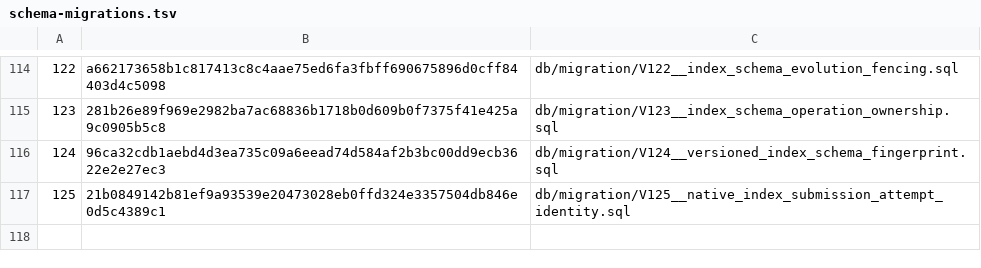
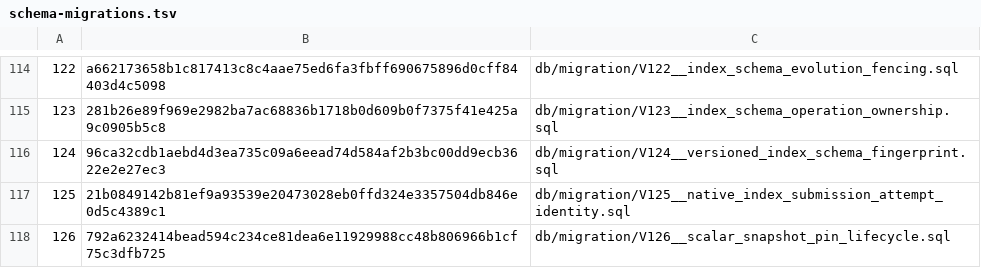
Before and after one commit to pangrova-io/pangrova, a TSV file: pangrova-schema-migrations/src/main/resources/META-INF/pangrova/schema-migrations.tsv, drawn as a sheet; only a part is shown, gaps mark what is left out.

Commit message:
fix(indexing): durably release drained scalar construction snapshot pins

```diff
--- a/pangrova-schema-migrations/src/main/resources/META-INF/pangrova/schema-migrations.tsv
+++ b/pangrova-schema-migrations/src/main/resources/META-INF/pangrova/schema-migrations.tsv
@@ -117 +117,2 @@
 125	21b0849142b81ef9a93539e20473028eb0ffd324e3357504db846e0d5c4389c1	db/migration/V125__native_index_submission_attempt_identity.sql
+126	792a6232414bead594c234ce81dea6e11929988cc48b806966b1cf75c3dfb725	db/migration/V126__scalar_snapshot_pin_lifecycle.sql
```
Also changed, not shown: 14 other files.
